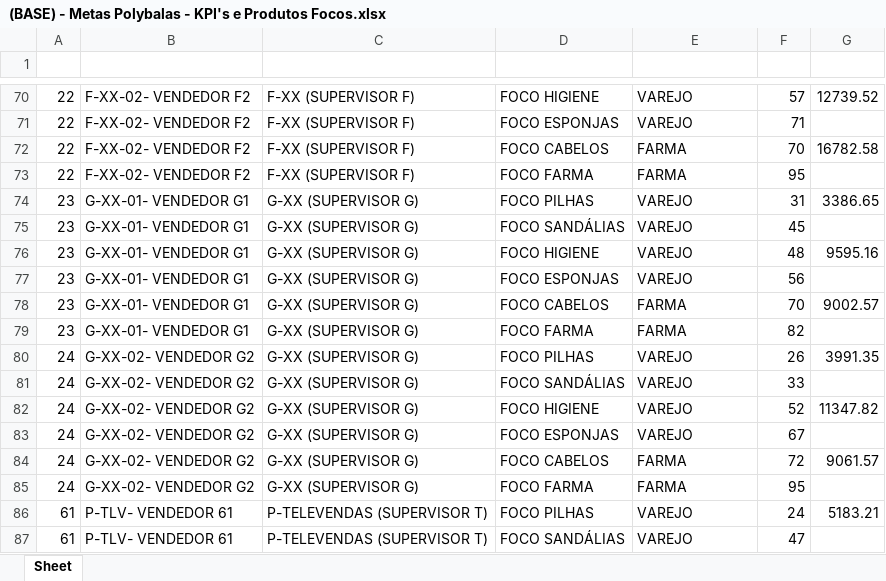
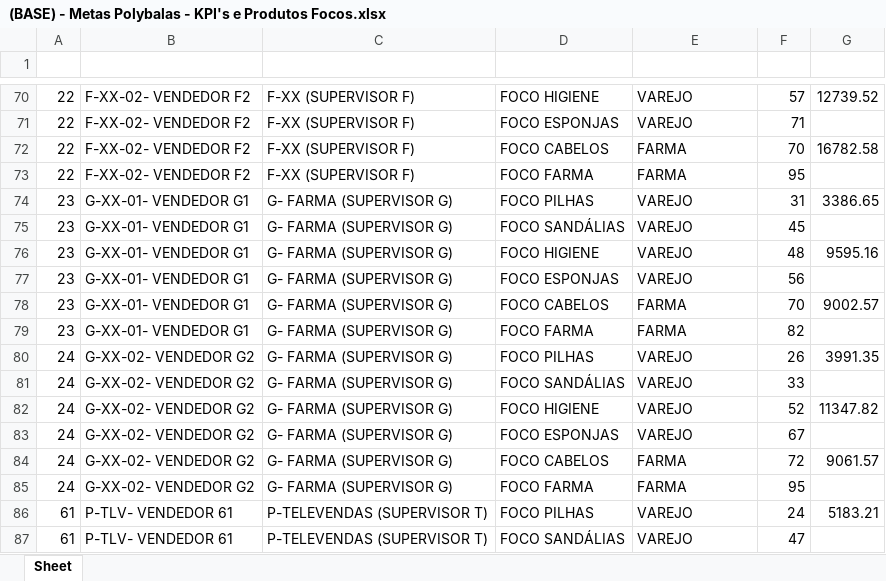
Before and after one commit to fishman2004/hub-analistas, an Excel workbook: tools/exemplos/(BASE) - Metas Polybalas - KPI's e Produtos Focos.xlsx, sheet Sheet, drawn as a sheet; only a part is shown, gaps mark what is left out; values as stored, in another font and other column widths than the file's, no borders; the diff names each change by its address in the sheet, - before the commit and + after, or states it on an @@ line.

Commit message:
feat: pasta do vendedor pelo supervisor da 8081
O supervisor passa a ser a referência da pasta ("A-XX (...)", "G- FARMA (...)"
do Canal Farma, "P-TELEVENDAS (...)"); o nome do vendedor fica de reserva.

```diff
--- a/tools/exemplos/(BASE) - Metas Polybalas - KPI's e Produtos Focos.xlsx (sheet Sheet)
+++ b/tools/exemplos/(BASE) - Metas Polybalas - KPI's e Produtos Focos.xlsx (sheet Sheet)
-C74:C85 (SUPERVISOR): G-XX (SUPERVISOR G)
+C74:C85 (SUPERVISOR): G- FARMA (SUPERVISOR G)
```
Also changed, not shown: tools/exemplos/(BASE) - Fornecedores Polybalas.xlsx, tools/exemplos/(BASE) - Metas Polybalas - Fornecedores.xlsx, 7 other files.
